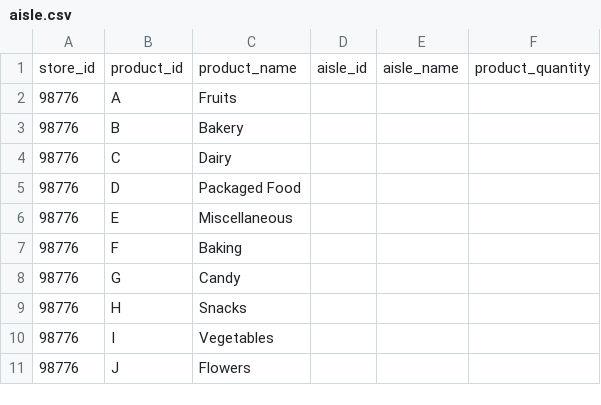
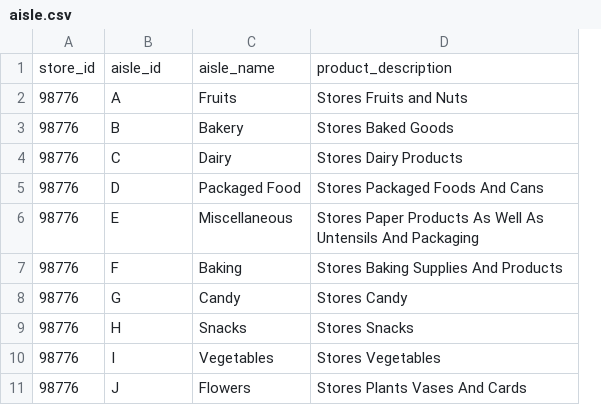
Before and after one commit to Emma-Claire/Grocery_Store_Inventory, a CSV file: support/aisle.csv, drawn as a sheet; removed rows and columns are numbered as before the commit, all else as after; the diff names each change by its address in the sheet, - before the commit and + after, or states it on an @@ line.

Commit message:
other changes to csv

```diff
--- a/support/aisle.csv
+++ b/support/aisle.csv
-column D, empty
-column E, empty
-column F, empty
+column D, rows 2-11: Stores Fruits and Nuts | Stores Baked Goods | Stores Dairy Products | Stores Packaged Foods And Cans | Stores Paper Products As Well As Untensils And Packaging | Stores Baking Supplies And Products | Stores Candy | Stores Snacks | Stores Vegetables | Stores Plants Vases And Cards
-row 1: store_id | product_id | product_name | aisle_id | aisle_name | product_quantity
+row 1: store_id | aisle_id | aisle_name | product_description
```
